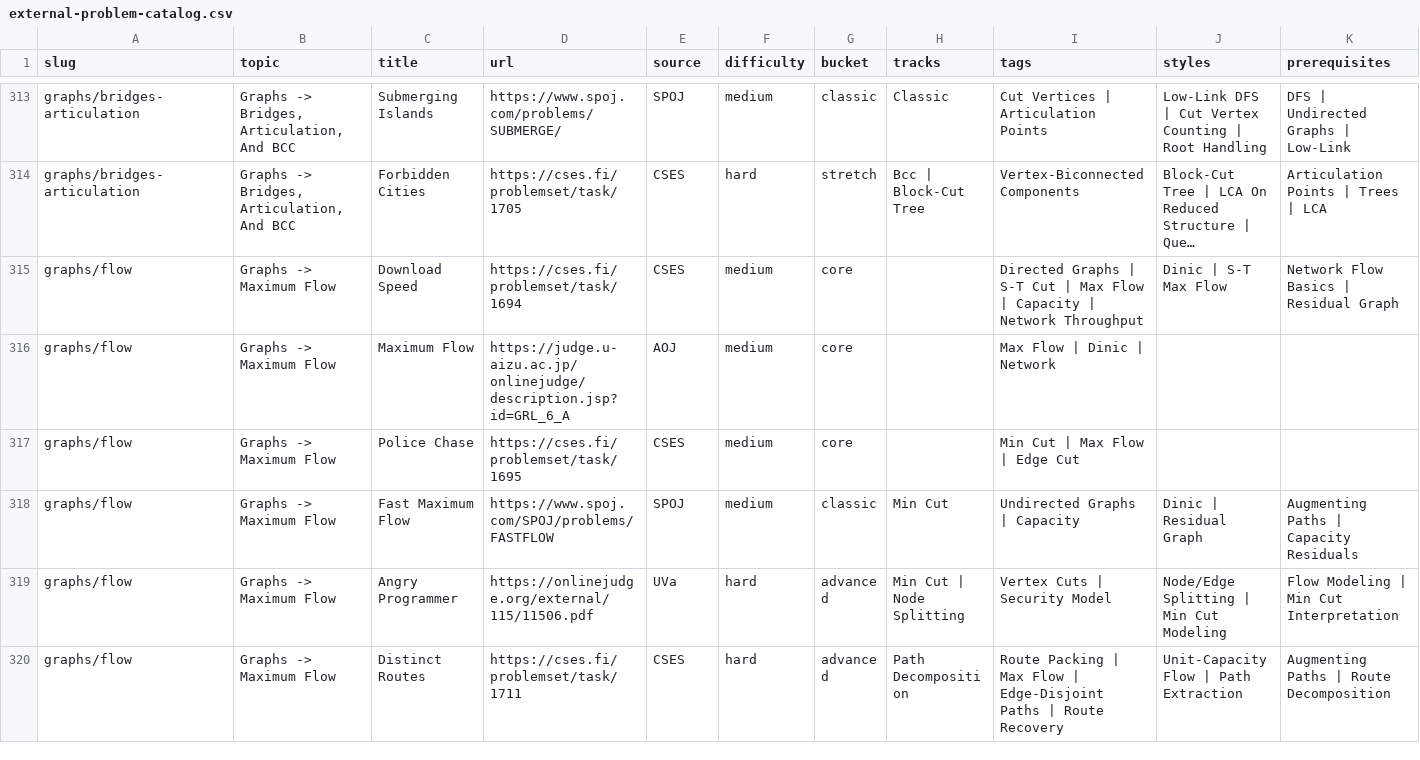
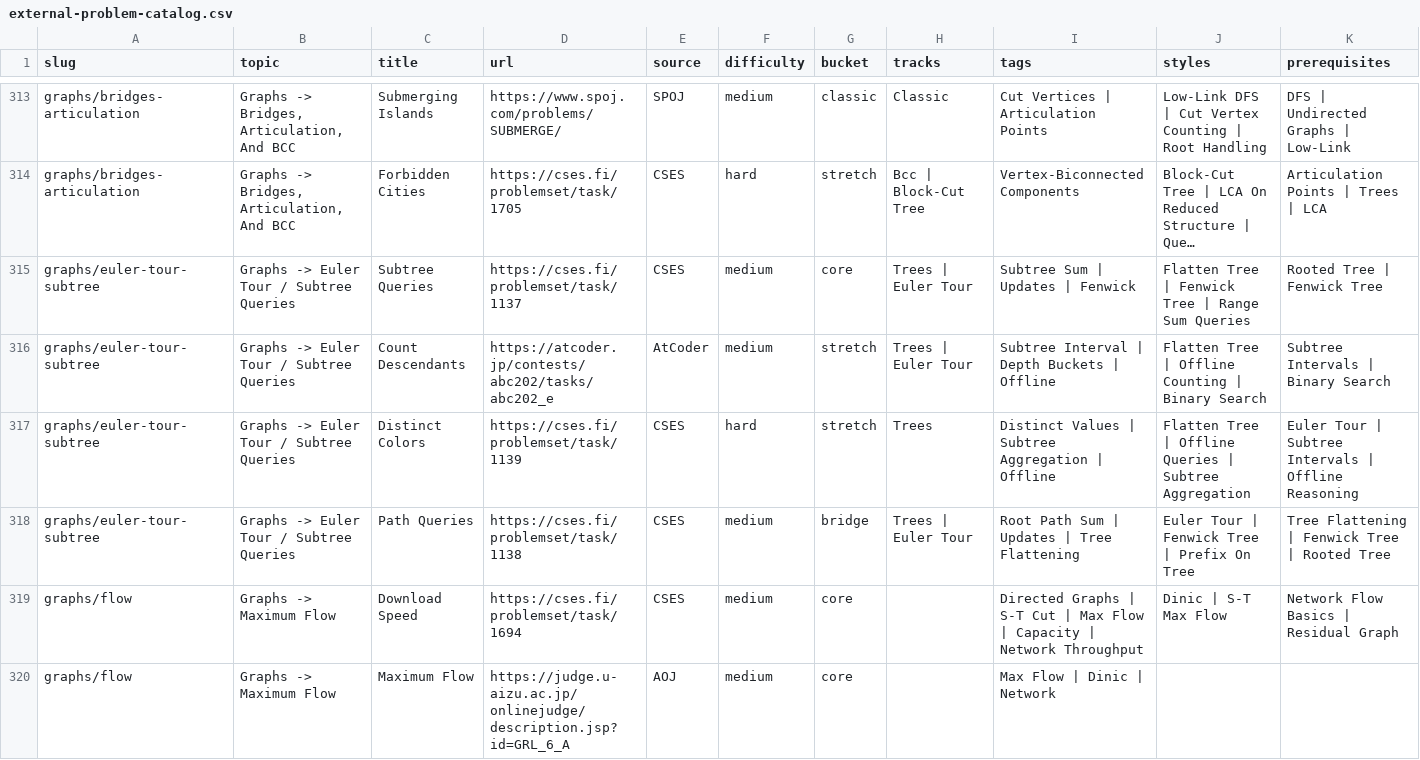
Before and after one commit to mtuann/competitive-programming-cpp, a CSV file: docs/external-problem-catalog.csv, drawn as a sheet; only a part is shown, gaps mark what is left out; the shorter side is filled out with more unchanged rows; long unchanged cells end in …; rows hold the shown columns only; the diff names each change by its address in the sheet, - before the commit and + after, or states it on an @@ line.

Commit message:
content: add euler tour subtree query lane

```diff
--- a/docs/external-problem-catalog.csv
+++ b/docs/external-problem-catalog.csv
+row 315: graphs/euler-tour-subtree | Graphs -> Euler Tour / Subtree Queries | Subtree Queries | https://cses.fi/problemset/task/1137 | CSES | medium | core | Trees | Euler Tour | Subtree Sum | Updates | Fenwick | Flatten Tree | Fenwick Tree | Range Sum Queries | Rooted Tree | Fenwick Tree
+row 316: graphs/euler-tour-subtree | Graphs -> Euler Tour / Subtree Queries | Count Descendants | https://atcoder.jp/contests/abc202/tasks/abc202_e | AtCoder | medium | stretch | Trees | Euler Tour | Subtree Interval | Depth Buckets | Offline | Flatten Tree | Offline Counting | Binary Search | Subtree Intervals | Binary Search
+row 317: graphs/euler-tour-subtree | Graphs -> Euler Tour / Subtree Queries | Distinct Colors | https://cses.fi/problemset/task/1139 | CSES | hard | stretch | Trees | Distinct Values | Subtree Aggregation | Offline | Flatten Tree | Offline Queries | Subtree Aggregation | Euler Tour | Subtree Intervals | Offline Reasoning
+row 318: graphs/euler-tour-subtree | Graphs -> Euler Tour / Subtree Queries | Path Queries | https://cses.fi/problemset/task/1138 | CSES | medium | bridge | Trees | Euler Tour | Root Path Sum | Updates | Tree Flattening | Euler Tour | Fenwick Tree | Prefix On Tree | Tree Flattening | Fenwick Tree | Rooted Tree
```
Also changed, not shown: docs/repo-problem-catalog.csv, 26 other files.
